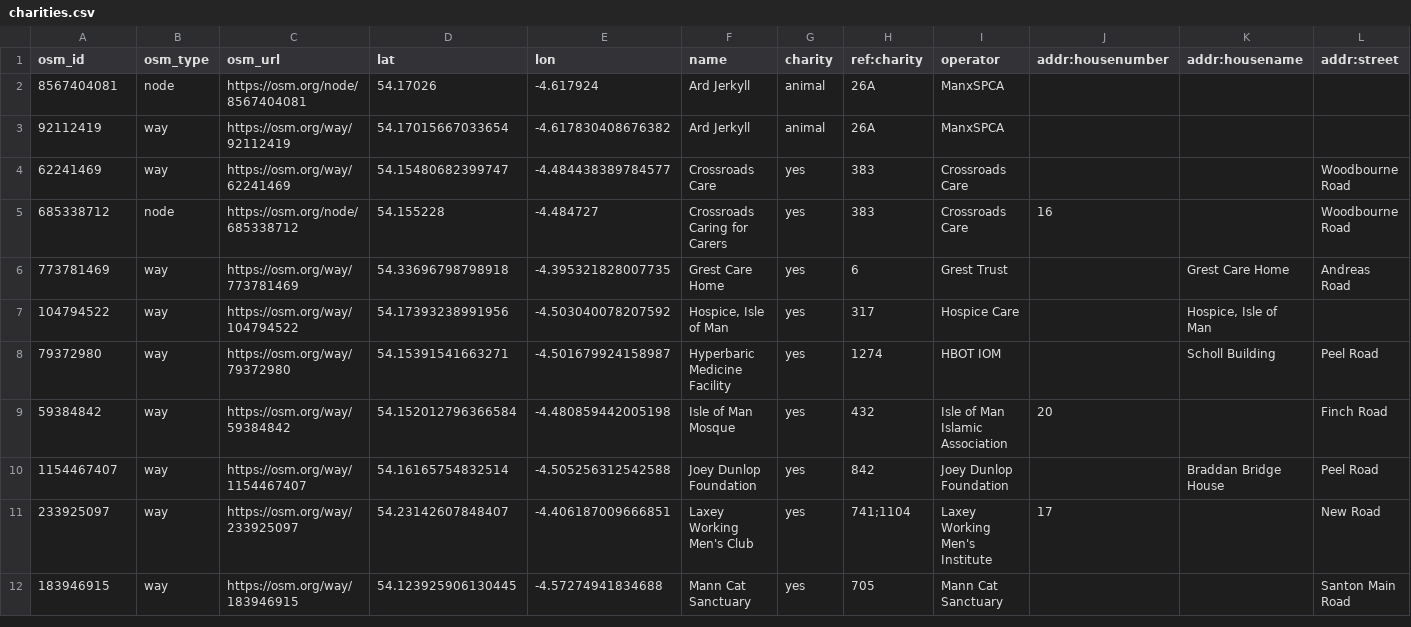
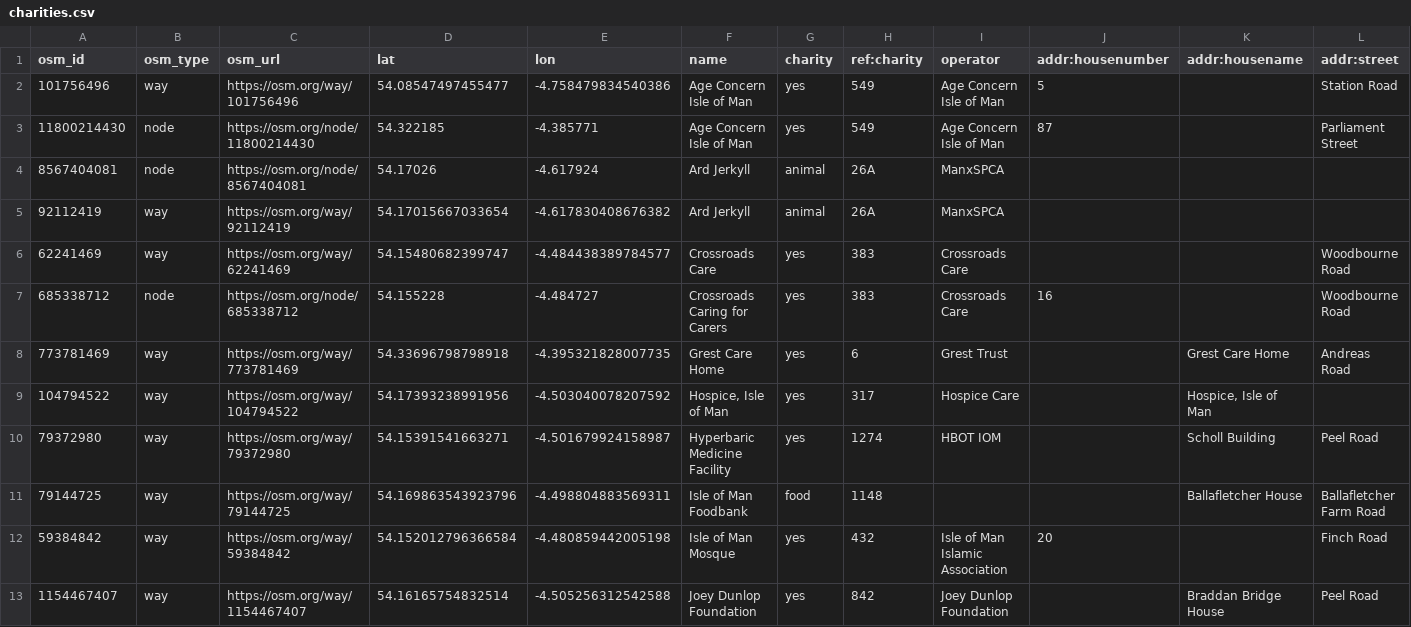
Before and after one commit to dankarran/isleofman-opendata, a CSV file: data/openstreetmap/outputs/charities/charities.csv, drawn as a sheet; only a part is shown; the shorter side is filled out with more unchanged rows; rows hold the shown columns only; the diff names each change by its address in the sheet, - before the commit and + after, or states it on an @@ line.

```diff
--- a/data/openstreetmap/outputs/charities/charities.csv
+++ b/data/openstreetmap/outputs/charities/charities.csv
+row 2: 101756496 | way | https://osm.org/way/101756496 | 54.08547497455477 | -4.758479834540386 | Age Concern Isle of Man | yes | 549 | Age Concern Isle of Man | 5 |  | Station Road
+row 3: 11800214430 | node | https://osm.org/node/11800214430 | 54.322185 | -4.385771 | Age Concern Isle of Man | yes | 549 | Age Concern Isle of Man | 87 |  | Parliament Street
+row 11: 79144725 | way | https://osm.org/way/79144725 | 54.169863543923796 | -4.498804883569311 | Isle of Man Foodbank | food | 1148 |  |  | Ballafletcher House | Ballafletcher Farm Road
```
Also changed, not shown: data/openstreetmap/outputs/addresses/addresses.csv, data/openstreetmap/outputs/offices/offices.csv, 12 other files.
